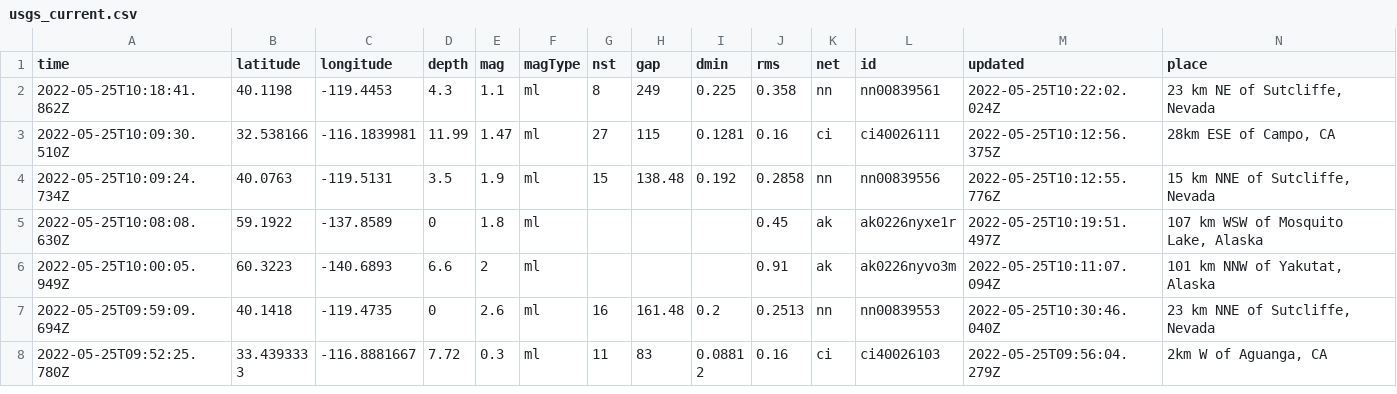
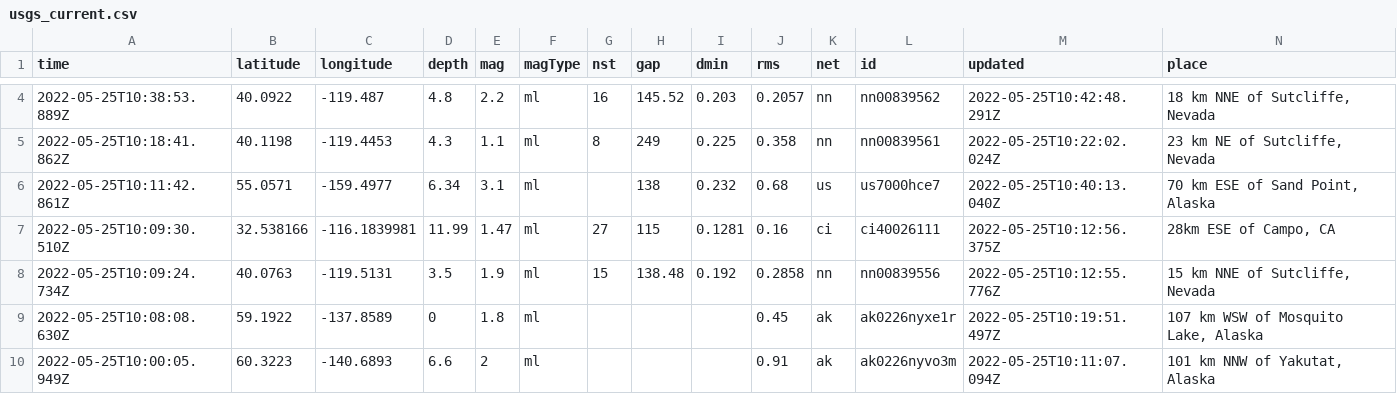
Before and after one commit to CHelmsenterprisenewscom/my-reporting-robot, a CSV file: usgs_current.csv, drawn as a sheet; only a part is shown, gaps mark what is left out; the shorter side is filled out with more unchanged rows; rows hold the shown columns only; the diff covers the shown part only; the diff names each change by its address in the sheet, - before the commit and + after, or states it on an @@ line.

```diff
--- a/usgs_current.csv
+++ b/usgs_current.csv
+row 4: 2022-05-25T10:38:53.889Z | 40.0922 | -119.487 | 4.8 | 2.2 | ml | 16 | 145.52 | 0.203 | 0.2057 | nn | nn00839562 | 2022-05-25T10:42:48.291Z | 18 km NNE of Sutcliffe, Nevada
+row 6: 2022-05-25T10:11:42.861Z | 55.0571 | -159.4977 | 6.34 | 3.1 | ml |  | 138 | 0.232 | 0.68 | us | us7000hce7 | 2022-05-25T10:40:13.040Z | 70 km ESE of Sand Point, Alaska
```
Also changed, not shown: 2 added rows, 2 removed rows and 3 edited cells elsewhere in this file.
